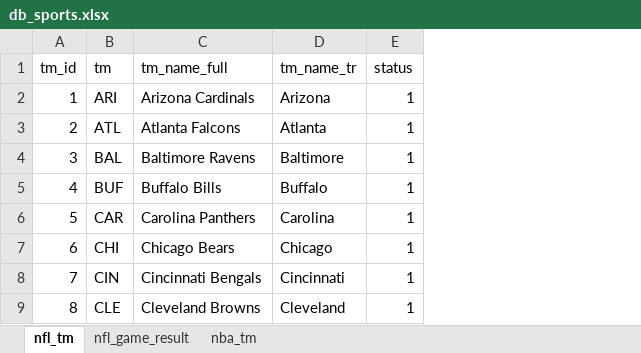
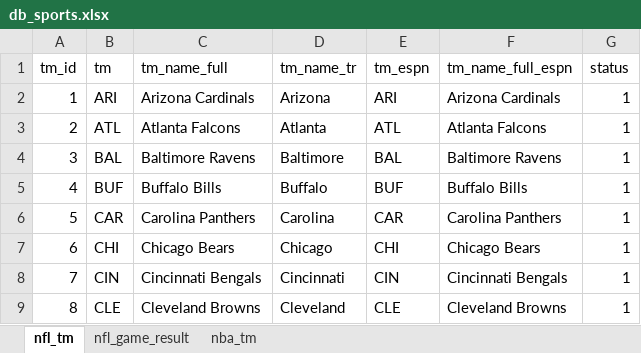
Before and after one commit to tonyelhabr/nfl-predict, an Excel workbook: data-raw/db_sports.xlsx, sheet nfl_tm, drawn as a sheet; only a part is shown; values as stored, in another font and other column widths than the file's, no borders; the diff names each change by its address in the sheet, - before the commit and + after, or states it on an @@ line.

```diff
--- a/data-raw/db_sports.xlsx (sheet nfl_tm)
+++ b/data-raw/db_sports.xlsx (sheet nfl_tm)
+column E (tm_espn), rows 2-9: ARI | ATL | BAL | BUF | CAR | CHI | CIN | CLE
+column F (tm_name_full_espn), rows 2-9: Arizona Cardinals | Atlanta Falcons | Baltimore Ravens | Buffalo Bills | Carolina Panthers | Chicago Bears | Cincinnati Bengals | Cleveland Browns
```
Also changed, not shown: 6 other files.
